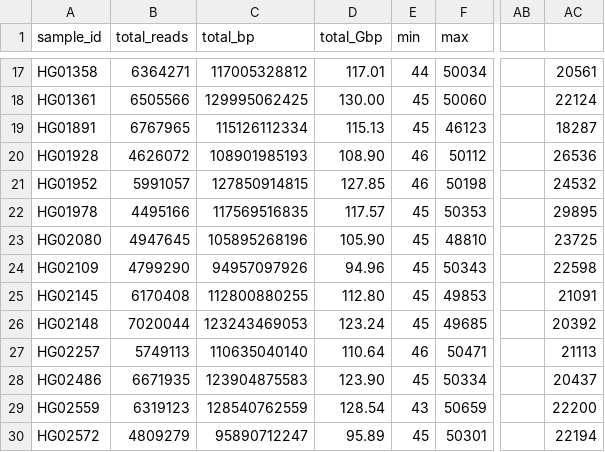
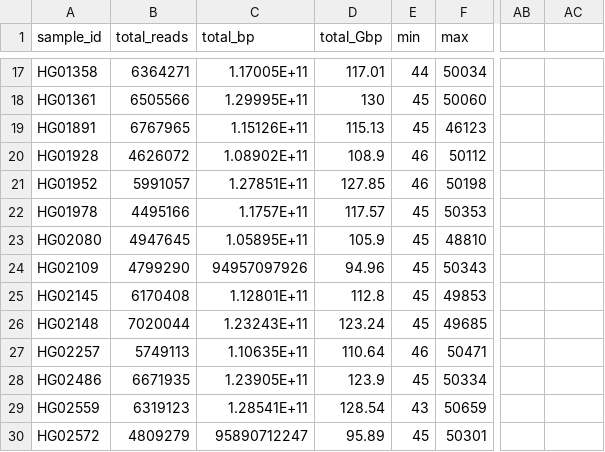
Before and after one commit to human-pangenomics/HPP_Year1_Data_Freeze_v1.0, a CSV file: read_metadata/hprc_year1_sample_level_misc_metadata_HiFi.csv, drawn as a sheet; only a part is shown, gaps mark what is left out; the diff covers the shown part only; the diff names each change by its address in the sheet, - before the commit and + after, or states it on an @@ line.

```diff
--- a/read_metadata/hprc_year1_sample_level_misc_metadata_HiFi.csv
+++ b/read_metadata/hprc_year1_sample_level_misc_metadata_HiFi.csv
-C17 (total_bp): 117005328812
+C17 (total_bp): 1.17005E+11
-AC17: 20561
+AC17: (empty)
-C18 (total_bp): 129995062425
+C18 (total_bp): 1.29995E+11
-D18 (total_Gbp): 130.00
+D18 (total_Gbp): 130
-AC18: 22124
+AC18: (empty)
-C19 (total_bp): 115126112334
+C19 (total_bp): 1.15126E+11
-AC19: 18287
+AC19: (empty)
-C20 (total_bp): 108901985193
+C20 (total_bp): 1.08902E+11
-D20 (total_Gbp): 108.90
+D20 (total_Gbp): 108.9
-AC20: 26536
+AC20: (empty)
-C21 (total_bp): 127850914815
+C21 (total_bp): 1.27851E+11
-AC21: 24532
+AC21: (empty)
-C22 (total_bp): 117569516835
+C22 (total_bp): 1.1757E+11
-AC22: 29895
+AC22: (empty)
-C23 (total_bp): 105895268196
+C23 (total_bp): 1.05895E+11
-D23 (total_Gbp): 105.90
+D23 (total_Gbp): 105.9
-AC23: 23725
+AC23: (empty)
-AC24: 22598
+AC24: (empty)
-C25 (total_bp): 112800880255
+C25 (total_bp): 1.12801E+11
-D25 (total_Gbp): 112.80
+D25 (total_Gbp): 112.8
-AC25: 21091
+AC25: (empty)
-C26 (total_bp): 123243469053
+C26 (total_bp): 1.23243E+11
-AC26: 20392
+AC26: (empty)
-C27 (total_bp): 110635040140
+C27 (total_bp): 1.10635E+11
-AC27: 21113
+AC27: (empty)
-C28 (total_bp): 123904875583
+C28 (total_bp): 1.23905E+11
-D28 (total_Gbp): 123.90
+D28 (total_Gbp): 123.9
-AC28: 20437
+AC28: (empty)
-C29 (total_bp): 128540762559
+C29 (total_bp): 1.28541E+11
-AC29: 22200
+AC29: (empty)
-AC30: 22194
+AC30: (empty)
```
Also changed, not shown: 5 added rows and 65 edited cells elsewhere in this file.
